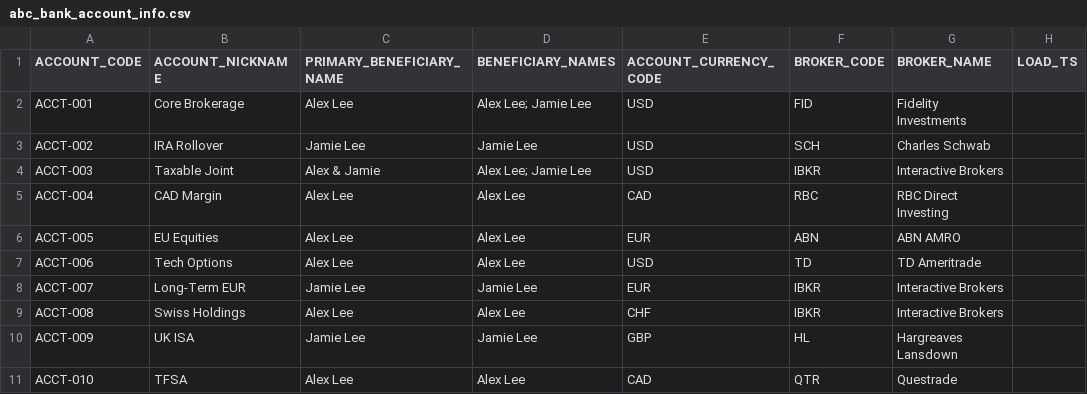
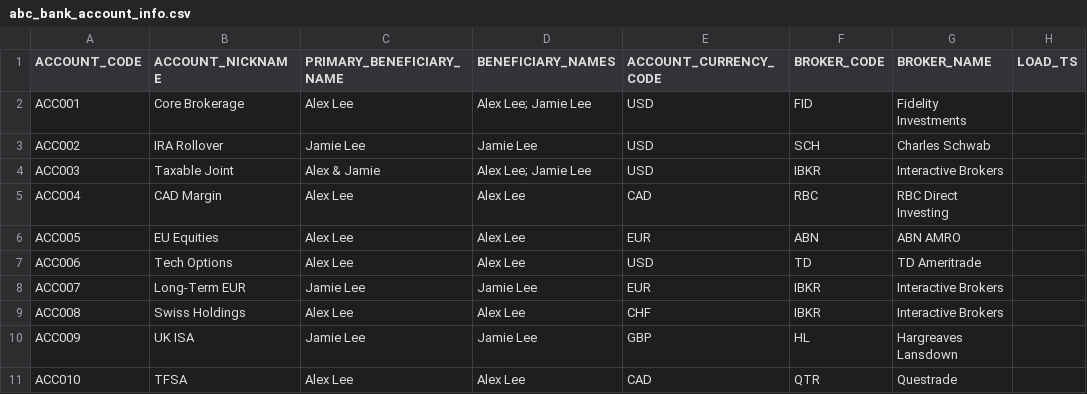
Before and after one commit to moveeleven-data/ledgerline, a CSV file: seeds/abc_bank_account_info.csv, drawn as a sheet.

```diff
--- a/seeds/abc_bank_account_info.csv
+++ b/seeds/abc_bank_account_info.csv
@@ -1,11 +1,11 @@
 ACCOUNT_CODE,ACCOUNT_NICKNAME,PRIMARY_BENEFICIARY_NAME,BENEFICIARY_NAMES,ACCOUNT_CURRENCY_CODE,BROKER_CODE,BROKER_NAME,LOAD_TS
-ACCT-001,Core Brokerage,Alex Lee,"Alex Lee; Jamie Lee",USD,FID,Fidelity Investments,
-ACCT-002,IRA Rollover,Jamie Lee,"Jamie Lee",USD,SCH,Charles Schwab,
-ACCT-003,Taxable Joint,Alex & Jamie,"Alex Lee; Jamie Lee",USD,IBKR,Interactive Brokers,
-ACCT-004,CAD Margin,Alex Lee,"Alex Lee",CAD,RBC,RBC Direct Investing,
-ACCT-005,EU Equities,Alex Lee,"Alex Lee",EUR,ABN,ABN AMRO,
-ACCT-006,Tech Options,Alex Lee,"Alex Lee",USD,TD,TD Ameritrade,
-ACCT-007,Long-Term EUR,Jamie Lee,"Jamie Lee",EUR,IBKR,Interactive Brokers,
-ACCT-008,Swiss Holdings,Alex Lee,"Alex Lee",CHF,IBKR,Interactive Brokers,
-ACCT-009,UK ISA,Jamie Lee,"Jamie Lee",GBP,HL,Hargreaves Lansdown,
-ACCT-010,TFSA,Alex Lee,"Alex Lee",CAD,QTR,Questrade,
+ACC001,Core Brokerage,Alex Lee,"Alex Lee; Jamie Lee",USD,FID,Fidelity Investments,
+ACC002,IRA Rollover,Jamie Lee,"Jamie Lee",USD,SCH,Charles Schwab,
+ACC003,Taxable Joint,Alex & Jamie,"Alex Lee; Jamie Lee",USD,IBKR,Interactive Brokers,
+ACC004,CAD Margin,Alex Lee,"Alex Lee",CAD,RBC,RBC Direct Investing,
+ACC005,EU Equities,Alex Lee,"Alex Lee",EUR,ABN,ABN AMRO,
+ACC006,Tech Options,Alex Lee,"Alex Lee",USD,TD,TD Ameritrade,
+ACC007,Long-Term EUR,Jamie Lee,"Jamie Lee",EUR,IBKR,Interactive Brokers,
+ACC008,Swiss Holdings,Alex Lee,"Alex Lee",CHF,IBKR,Interactive Brokers,
+ACC009,UK ISA,Jamie Lee,"Jamie Lee",GBP,HL,Hargreaves Lansdown,
+ACC010,TFSA,Alex Lee,"Alex Lee",CAD,QTR,Questrade,
```
Also changed, not shown: 21 other files.
